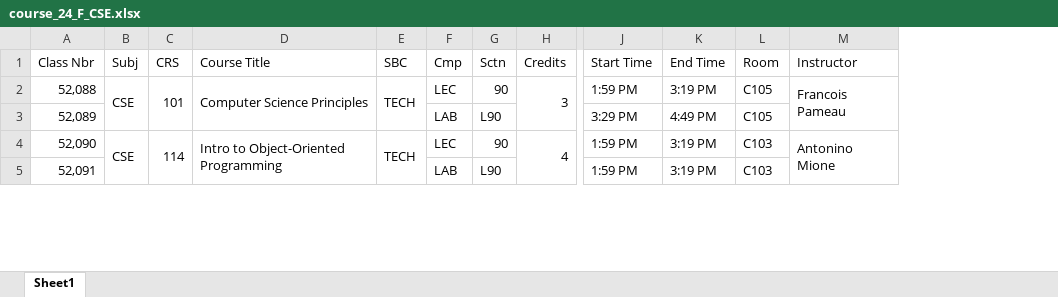
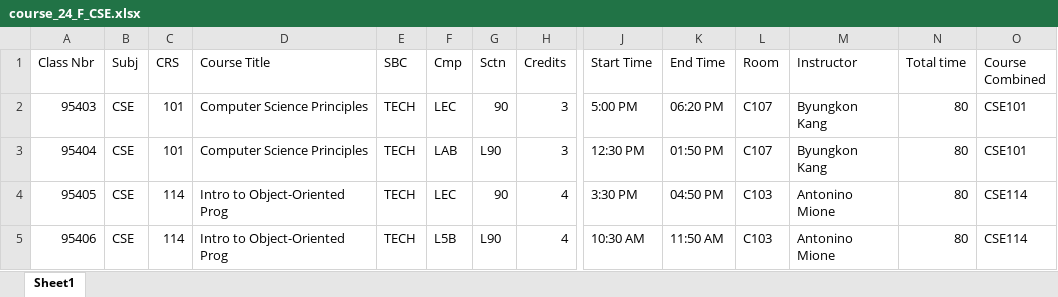
Before and after one commit to roiard/416, an Excel workbook: server/course_24_F_CSE.xlsx, sheet Sheet1, drawn as a sheet; only a part is shown, gaps mark what is left out; values as stored, in another font and other column widths than the file's, no cell formats; removed rows and columns are numbered as before the commit, all else as after; rows hold the shown columns only; the diff covers the shown part only; the diff names each change by its address in the sheet, - before the commit and + after, or states it on an @@ line.

```diff
--- a/server/course_24_F_CSE.xlsx (sheet Sheet1)
+++ b/server/course_24_F_CSE.xlsx (sheet Sheet1)
+column N (Total time), row 2: 80; row 4: 80
+column O (Course Combined), row 2: CSE101; row 4: CSE114
-A2 (Class Nbr): 52,088
+A2 (Class Nbr): 95403
-B2:B3 merged
-C2:C3 merged
-D2:D3 merged
-E2:E3 merged
-H2:H3 merged
-J2 (Start Time): 1:59 PM
+J2 (Start Time): 5:00 PM
-K2 (End Time): 3:19 PM
+K2 (End Time): 06:20 PM
-L2 (Room): C105
+L2 (Room): C107
-M2 (Instructor): Francois Pameau
+M2 (Instructor): Byungkon Kang
-M2:M3 merged
-row 3: 52,089 |  |  |  |  | LAB | L90 |  | 3:29 PM | 4:49 PM | C105
+row 3: 95404 | CSE | 101 | Computer Science Principles | TECH | LAB | L90 | 3 | 12:30 PM | 01:50 PM | C107 | Byungkon Kang | 80 | CSE101
-A4 (Class Nbr): 52,090
+A4 (Class Nbr): 95405
-B4:B5 merged
-C4:C5 merged
-D4 (Course Title): Intro to Object-Oriented Programming
+D4 (Course Title): Intro to Object-Oriented Prog
-D4:D5 merged
-E4:E5 merged
-H4:H5 merged
-J4 (Start Time): 1:59 PM
+J4 (Start Time): 3:30 PM
-K4 (End Time): 3:19 PM
+K4 (End Time): 04:50 PM
-M4:M5 merged
-row 5: 52,091 |  |  |  |  | LAB | L90 |  | 1:59 PM | 3:19 PM | C103
+row 5: 95406 | CSE | 114 | Intro to Object-Oriented Prog | TECH | L5B | L90 | 4 | 10:30 AM | 11:50 AM | C103 | Antonino Mione | 80 | CSE114
```
Also changed, not shown: 9 added rows, 59 removed rows, 98 edited cells and merged cells elsewhere in this sheet, cell formats, server/course_24_F_AMS.xlsx, 4 other files.
